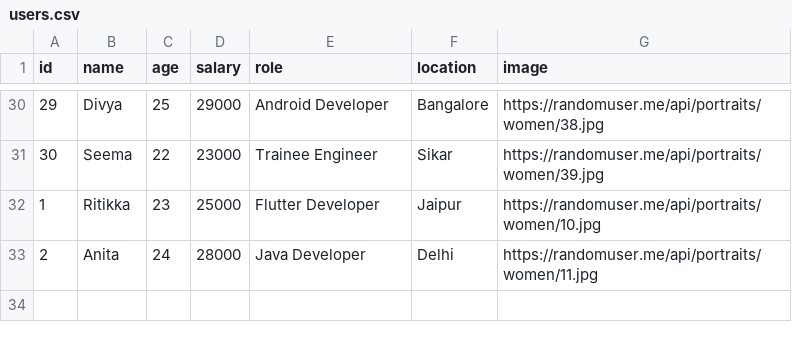
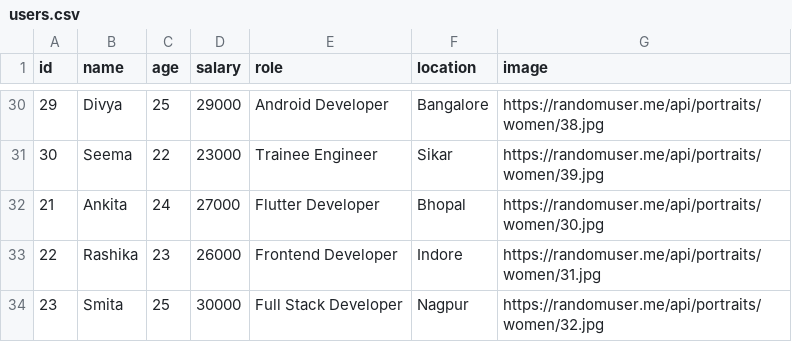
Before and after one commit to Ritu25kumari/csv_data, a CSV file: users.csv, drawn as a sheet; only a part is shown, gaps mark what is left out.

Commit message:
Update users.csv

```diff
--- a/users.csv
+++ b/users.csv
@@ -31,3 +31,4 @@ id,name,age,salary,role,location,image
 30,Seema,22,23000,Trainee Engineer,Sikar,https://randomuser.me/api/portraits/women/39.jpg
-1,Ritikka,23,25000,Flutter Developer,Jaipur,https://randomuser.me/api/portraits/women/10.jpg
-2,Anita,24,28000,Java Developer,Delhi,https://randomuser.me/api/portraits/women/11.jpg
+21,Ankita,24,27000,Flutter Developer,Bhopal,https://randomuser.me/api/portraits/women/30.jpg
+22,Rashika,23,26000,Frontend Developer,Indore,https://randomuser.me/api/portraits/women/31.jpg
+23,Smita,25,30000,Full Stack Developer,Nagpur,https://randomuser.me/api/portraits/women/32.jpg
```
